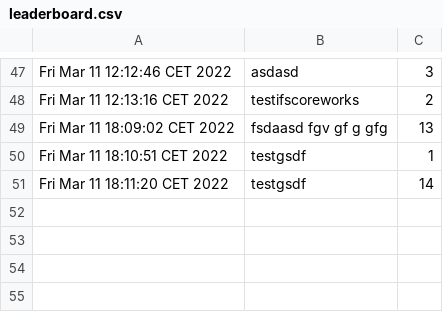
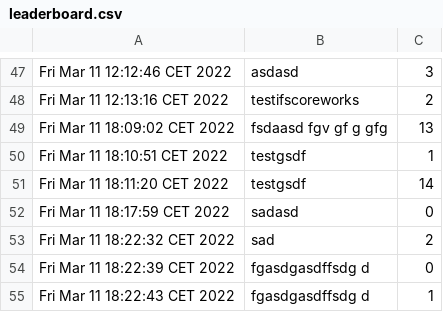
Before and after one commit to Marpond/snake_game, a CSV file: src/main/java/snake/snake_game/leaderboard.csv, drawn as a sheet; only a part is shown, gaps mark what is left out.

```diff
--- a/src/main/java/snake/snake_game/leaderboard.csv
+++ b/src/main/java/snake/snake_game/leaderboard.csv
@@ -51 +51,5 @@ Fri Mar 11 18:10:51 CET 2022,testgsdf,1
 Fri Mar 11 18:11:20 CET 2022,testgsdf,14
+Fri Mar 11 18:17:59 CET 2022,sadasd,0
+Fri Mar 11 18:22:32 CET 2022,sad,2
+Fri Mar 11 18:22:39 CET 2022,fgasdgasdffsdg d,0
+Fri Mar 11 18:22:43 CET 2022,fgasdgasdffsdg d,1
```
Also changed, not shown: 7 other files.
